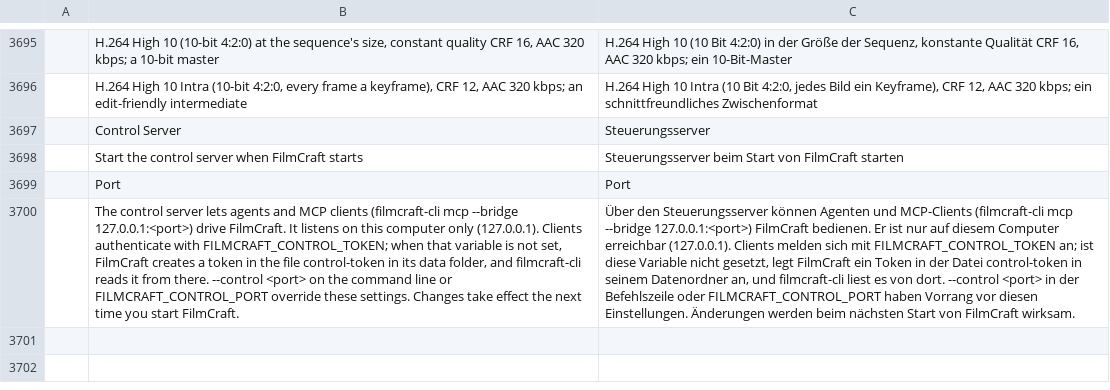
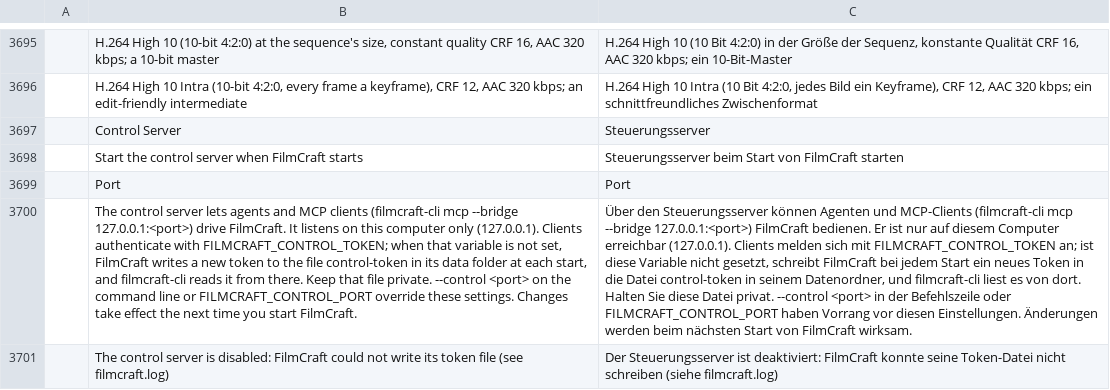
Before and after one commit to storytold/filmcraft, a TSV file: crates/ui-egui/src/i18n/de.tsv, drawn as a sheet; only a part is shown, gaps mark what is left out; the diff names each change by its address in the sheet, - before the commit and + after, or states it on an @@ line.

```diff
--- a/crates/ui-egui/src/i18n/de.tsv
+++ b/crates/ui-egui/src/i18n/de.tsv
-B3700: …set, FilmCraft creates a token in the file control-token in its data folder, and filmcraft-cli reads it from there. --control <port>…
+B3700: …set, FilmCraft writes a new token to the file control-token in its data folder at each start, and filmcraft-cli reads it from there. Keep that file private. --control <port>…
-C3700: …nicht gesetzt, legt FilmCraft ein Token in der Datei control-token in seinem Datenordner an, und filmcraft-cli liest es von dort. --control <port>…
+C3700: …nicht gesetzt, schreibt FilmCraft bei jedem Start ein neues Token in die Datei control-token in seinem Datenordner, und filmcraft-cli liest es von dort. Halten Sie diese Datei privat. --control <port>…
+row 3701:  | The control server is disabled: FilmCraft could not write its token file (see filmcraft.log) | Der Steuerungsserver ist deaktiviert: FilmCraft konnte seine Token-Datei nicht schreiben (siehe filmcraft.log)
```
Also changed, not shown: 15 other files.
